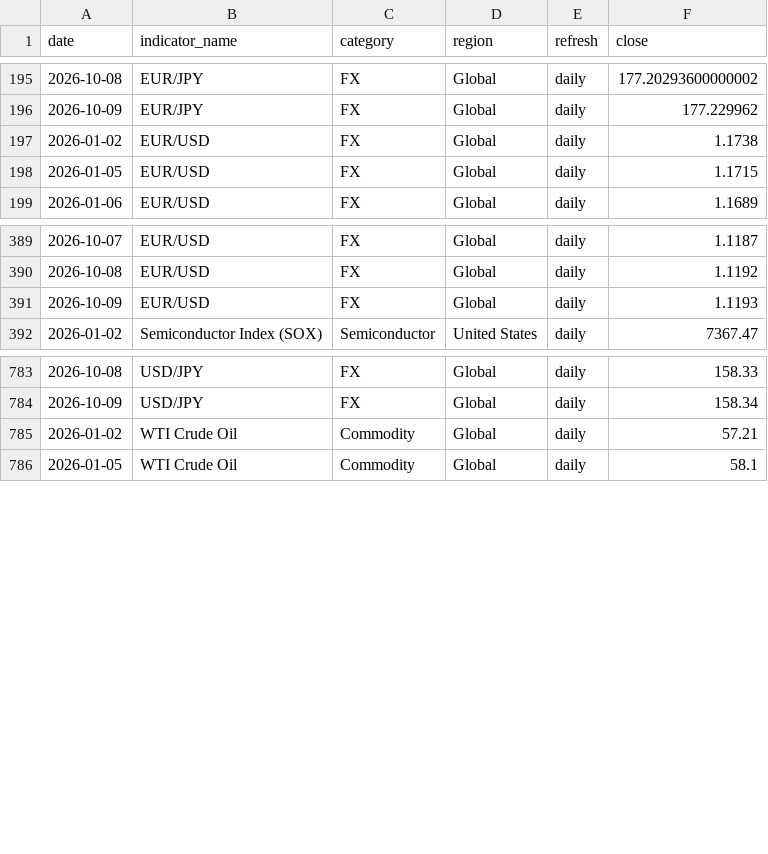
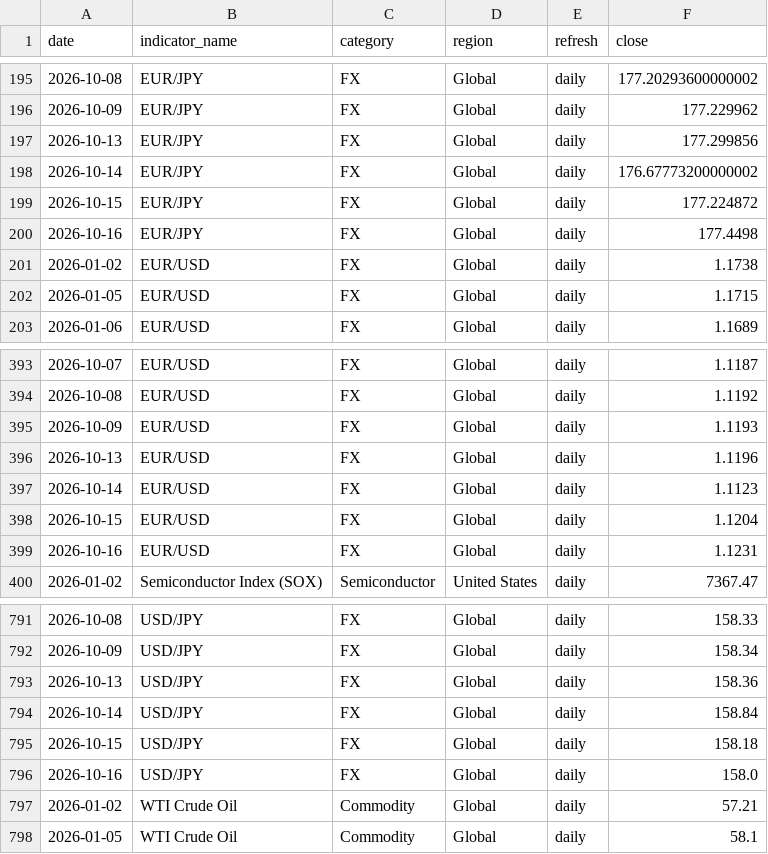
Before and after one commit to tomoki1982/Trend-Analysis, a CSV file: data/history_daily_2026.csv, drawn as a sheet; only a part is shown, gaps mark what is left out; the diff names each change by its address in the sheet, - before the commit and + after, or states it on an @@ line.

```diff
--- a/data/history_daily_2026.csv
+++ b/data/history_daily_2026.csv
+row 197: 2026-10-13 | EUR/JPY | FX | Global | daily | 177.299856
+row 198: 2026-10-14 | EUR/JPY | FX | Global | daily | 176.67773200000002
+row 199: 2026-10-15 | EUR/JPY | FX | Global | daily | 177.224872
+row 200: 2026-10-16 | EUR/JPY | FX | Global | daily | 177.4498
+row 396: 2026-10-13 | EUR/USD | FX | Global | daily | 1.1196
+row 397: 2026-10-14 | EUR/USD | FX | Global | daily | 1.1123
+row 398: 2026-10-15 | EUR/USD | FX | Global | daily | 1.1204
+row 399: 2026-10-16 | EUR/USD | FX | Global | daily | 1.1231
+row 793: 2026-10-13 | USD/JPY | FX | Global | daily | 158.36
+row 794: 2026-10-14 | USD/JPY | FX | Global | daily | 158.84
+row 795: 2026-10-15 | USD/JPY | FX | Global | daily | 158.18
+row 796: 2026-10-16 | USD/JPY | FX | Global | daily | 158.0
```
Also changed, not shown: data/latest_snapshot.csv.
